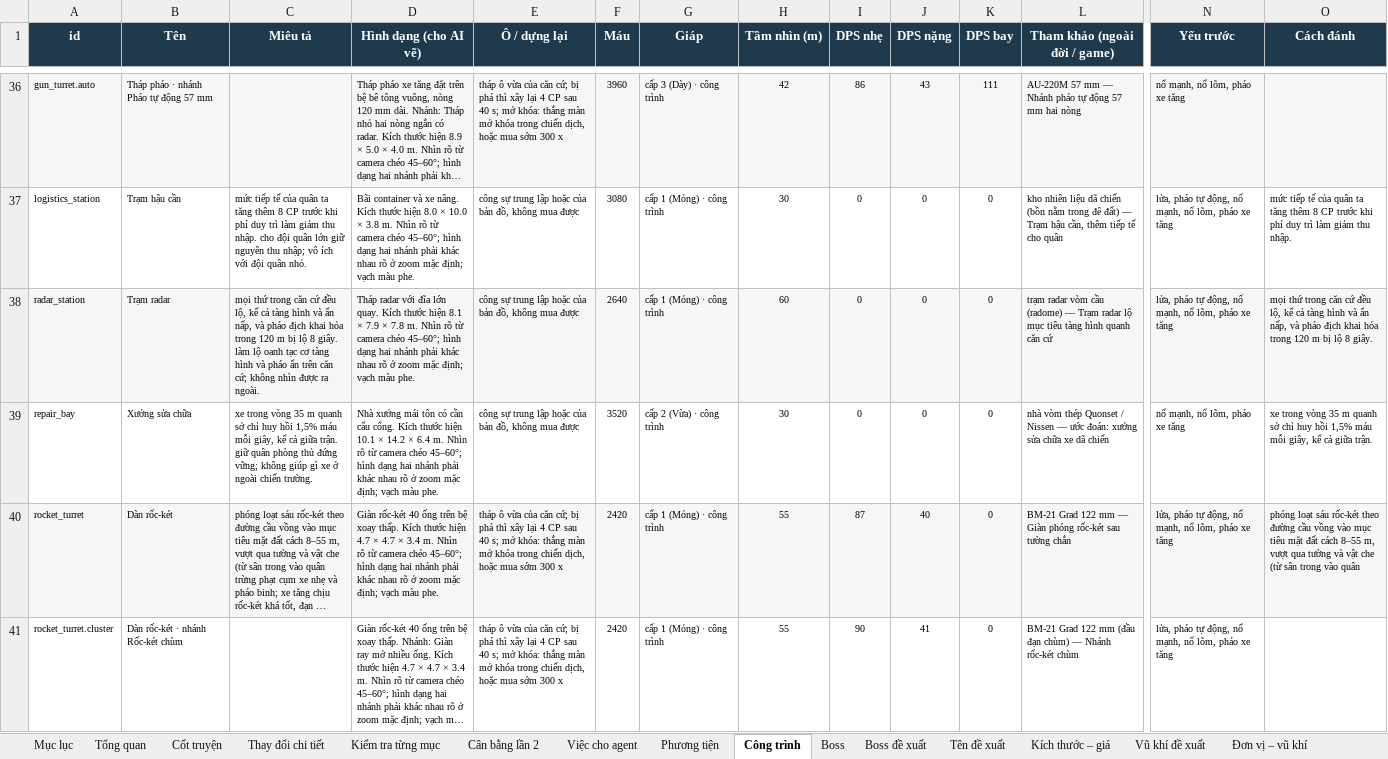
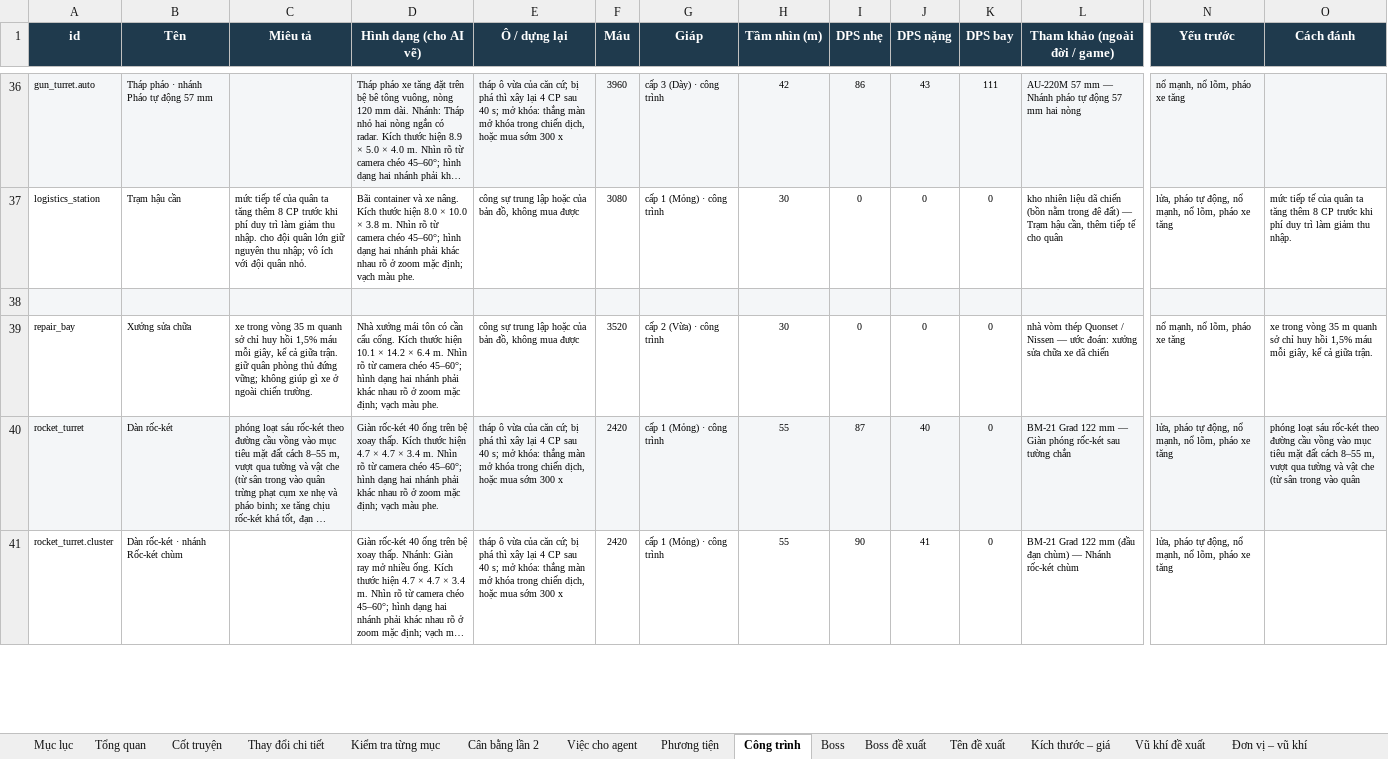
Before and after one commit to Winka173/machine-bridage, an Excel workbook: Docs/balance/Machine_Brigade_Can_bang.xlsx, sheet Công trình, drawn as a sheet; only a part is shown, gaps mark what is left out; long unchanged cells end in …; values as stored, in another font and other column widths than the file's, no borders; rows hold the shown columns only; the diff covers the shown part only; the diff names each change by its address in the sheet, - before the commit and + after, or states it on an @@ line.

```diff
--- a/Docs/balance/Machine_Brigade_Can_bang.xlsx (sheet Công trình)
+++ b/Docs/balance/Machine_Brigade_Can_bang.xlsx (sheet Công trình)
-row 38: radar_station | Trạm radar | mọi thứ trong căn cứ đều lộ, kể cả tàng hình và ẩn nấp, và pháo địch khai hỏa trong 120 m bị lộ 8 giây. làm lộ oanh tạc cơ tàng hình và pháo ẩn trên căn cứ; không nhìn được ra ngoài. | Tháp radar với đĩa lớn quay. Kích thước hiện 8.1 × 7.9 × 7.8 m. Nhìn rõ từ camera chéo 45–60°; hình dạng hai nhánh phải khác nhau rõ ở zoom mặc định; vạch màu phe. | công sự trung lập hoặc của bản đồ, không mua được | 2640 | cấp 1 (Mỏng) · công trình | 60 | 0 | 0 | 0 | trạm radar vòm cầu (radome) — Trạm radar lộ mục tiêu tàng hình quanh căn cứ | lửa, pháo tự động, nổ mạnh, nổ lõm, pháo xe tăng | mọi thứ trong căn cứ đều lộ, kể cả tàng hình và ẩn nấp, và pháo địch khai hỏa trong 120 m bị lộ 8 giây.
+row 38: (empty)
```
Also changed, not shown: 142 edited cells elsewhere in this sheet, sheet Kiểm tra từng mục, sheet Phương tiện, sheet Đơn vị – vũ khí, sheet Thay đổi chi tiết, sheet Tổng DPS đơn vị, sheet Giá CP, 3 more sheets, Docs/ai/Machine_Brigade_AI_Research.xlsx, Docs/balance/Machine_Brigade_Can_bang_dot2_v2.xlsx, 4 other files.
